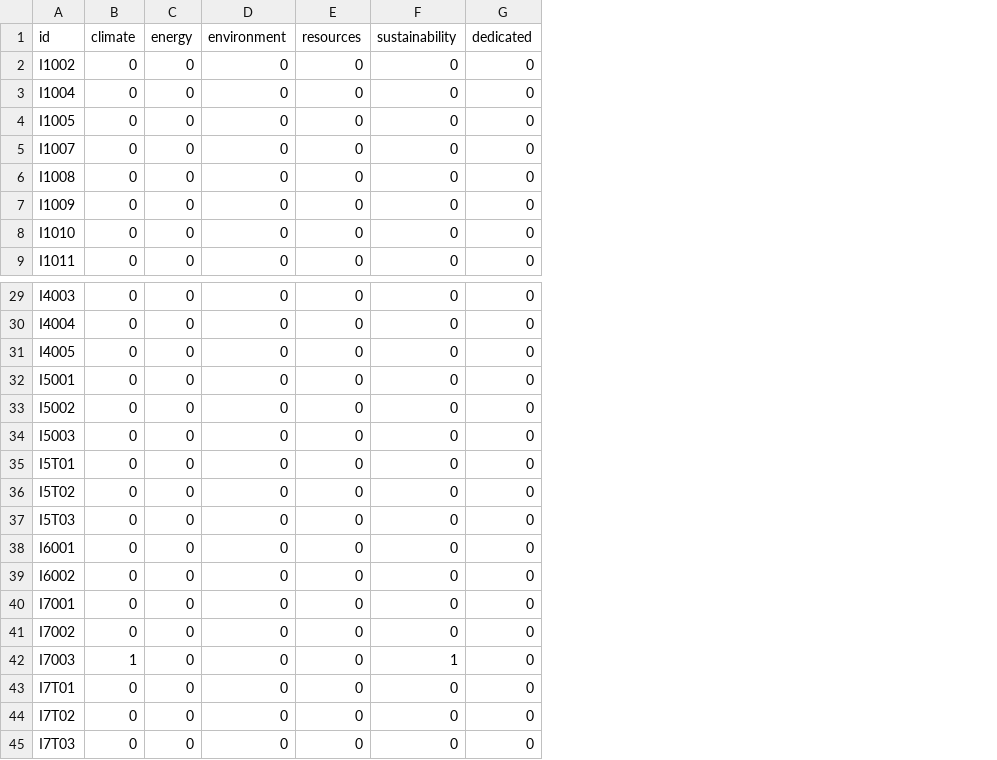
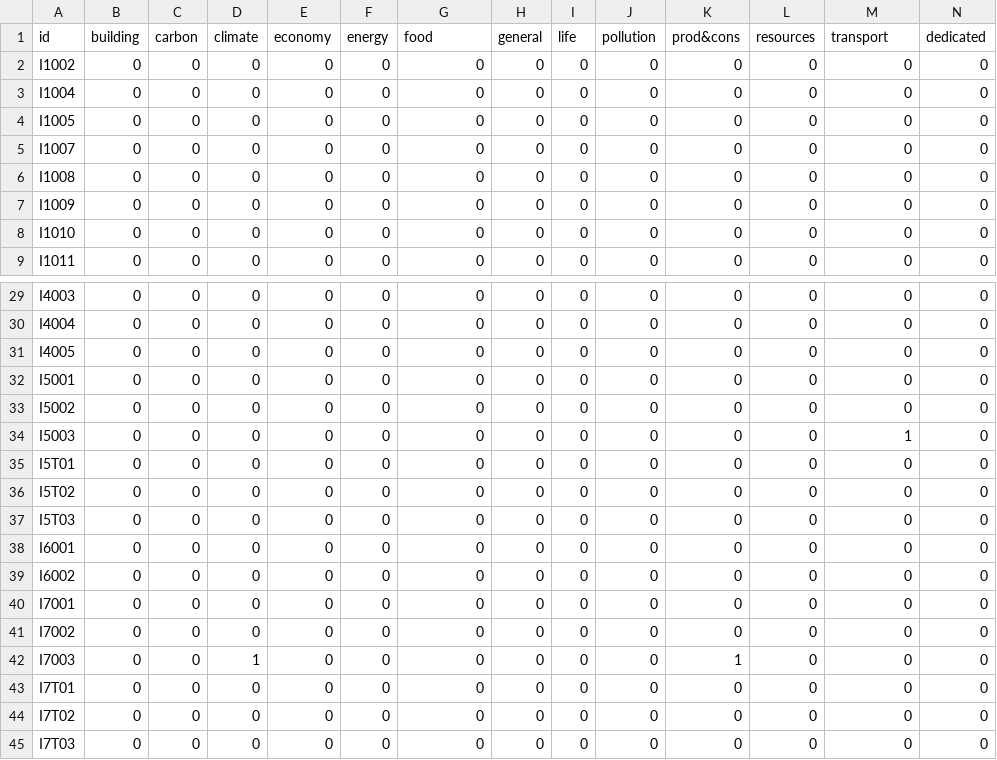
Before and after one commit to Education4Climate/Education4Climate, a CSV file: data/scoring-output/issig_courses_scoring_2022.csv, drawn as a sheet; only a part is shown, gaps mark what is left out; addresses are those after the commit; the diff names each change by its address in the sheet, - before the commit and + after, or states it on an @@ line.

Commit message:
ISSIG - 2022 update

```diff
--- a/data/scoring-output/issig_courses_scoring_2022.csv
+++ b/data/scoring-output/issig_courses_scoring_2022.csv
+column B (building), rows 2-9: all 0; rows 29-45: all 0
+column C (carbon), rows 2-9: all 0; rows 29-45: all 0
+column E (economy), rows 2-9: all 0; rows 29-45: all 0
+column H (general), rows 2-9: all 0; rows 29-45: all 0
+column I (life), rows 2-9: all 0; rows 29-45: all 0
+column J (pollution), rows 2-9: all 0; rows 29-45: all 0
+column K (prod&cons), rows 2-9: all 0; rows 29-45: 0 | 0 | 0 | 0 | 0 | 0 | 0 | 0 | 0 | 0 | 0 | 0 | 0 | 1 | 0 | 0 | 0
-G1: environment
+G1: food
-M1: sustainability
+M1: transport
-M34 (transport): 0
+M34 (transport): 1
-M42 (transport): 1
+M42 (transport): 0
```
Also changed, not shown: 4 other files.
